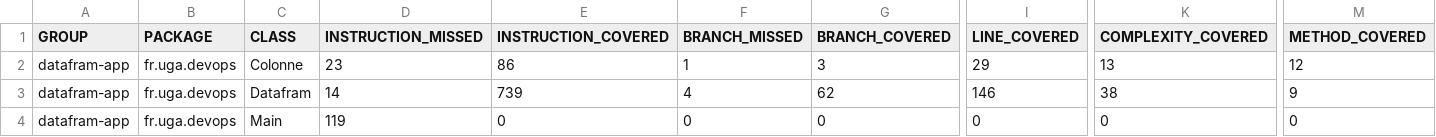
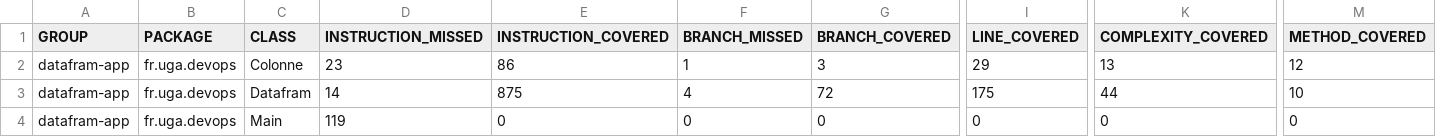
Before and after one commit to comtoist/M1-Devops, a CSV file: target/site/jacoco/jacoco.csv, drawn as a sheet; only a part is shown, gaps mark what is left out; the diff names each change by its address in the sheet, - before the commit and + after, or states it on an @@ line.

```diff
--- a/target/site/jacoco/jacoco.csv
+++ b/target/site/jacoco/jacoco.csv
-E3 (INSTRUCTION_COVERED): 739
+E3 (INSTRUCTION_COVERED): 875
-G3 (BRANCH_COVERED): 62
+G3 (BRANCH_COVERED): 72
-I3 (LINE_COVERED): 146
+I3 (LINE_COVERED): 175
-K3 (COMPLEXITY_COVERED): 38
+K3 (COMPLEXITY_COVERED): 44
-M3 (METHOD_COVERED): 9
+M3 (METHOD_COVERED): 10
```
Also changed, not shown: 22 other files.
